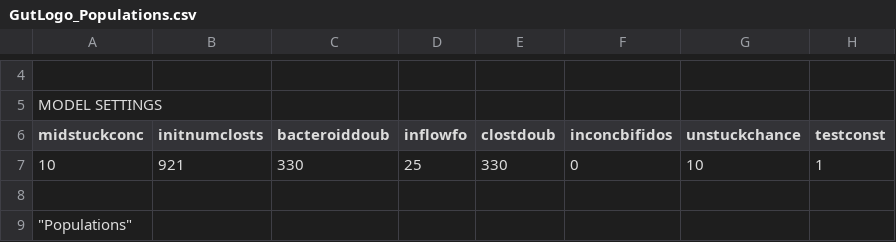
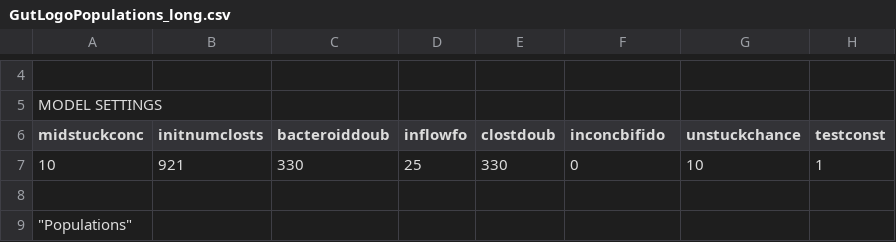
Before and after one commit to SysBioCollab-UArk/Oral-Microbiome, a CSV file: GutLogoPopulations_long.csv (was GutLogo_Populations.csv), drawn as a sheet; only a part is shown, gaps mark what is left out; the diff names each change by its address in the sheet, - before the commit and + after, or states it on an @@ line.

```diff
--- a/GutLogo_Populations.csv
+++ b/GutLogoPopulations_long.csv
-F6: inconcbifidos
+F6: inconcbifido
```
Also changed, not shown: 3 other files.
